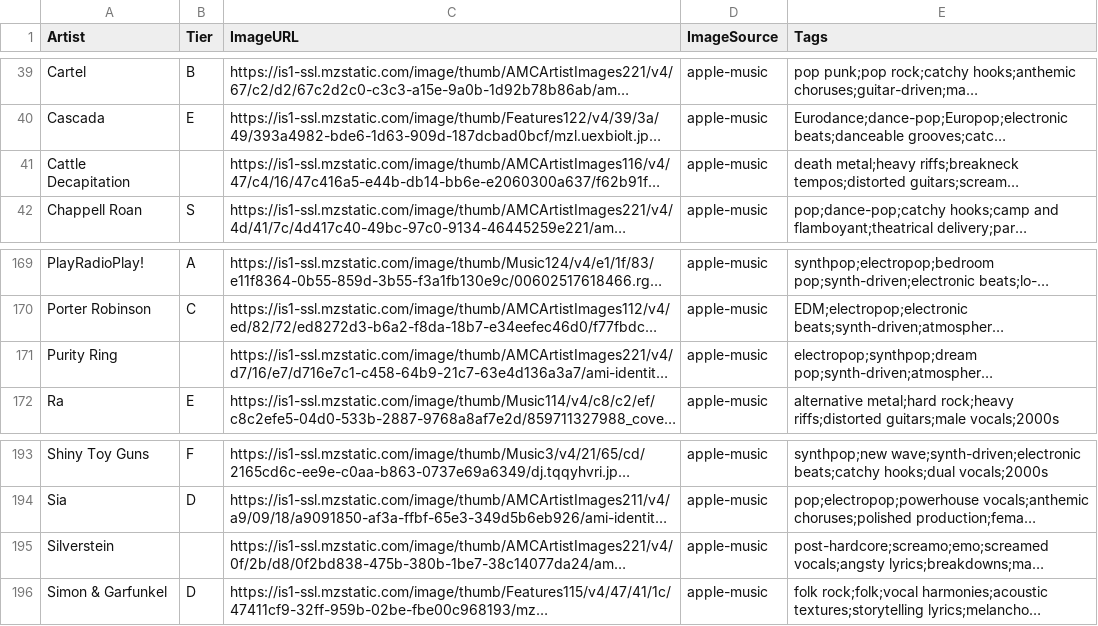
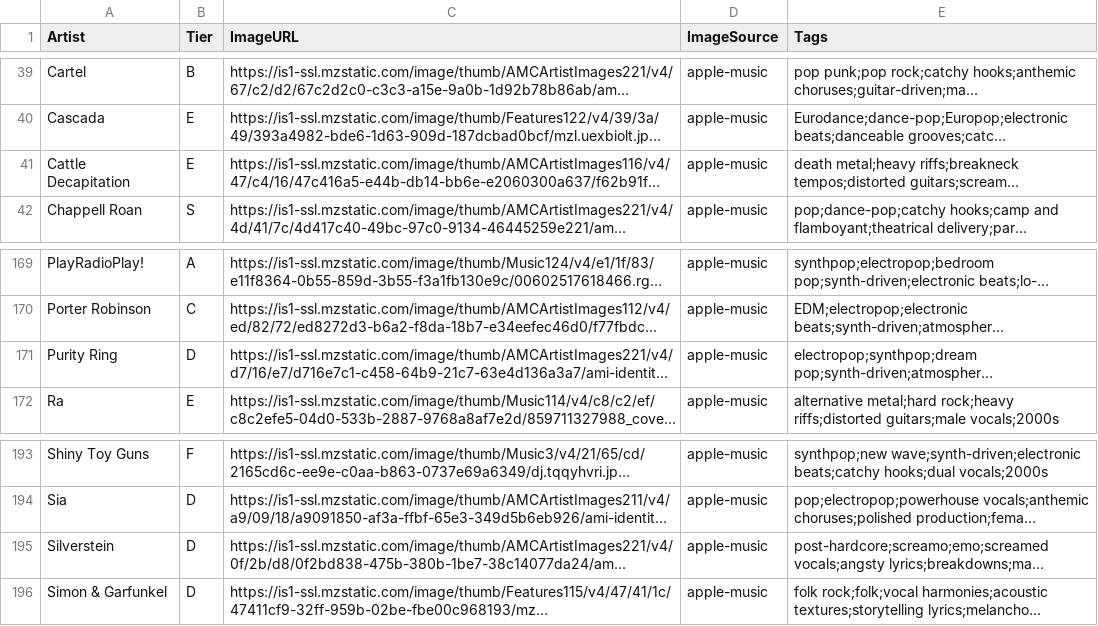
Before and after one commit to michaelficarra/music, a CSV file: data/artists.csv, drawn as a sheet; only a part is shown, gaps mark what is left out; long unchanged cells end in …; the diff names each change by its address in the sheet, - before the commit and + after, or states it on an @@ line.

Commit message:
save ratings

```diff
--- a/data/artists.csv
+++ b/data/artists.csv
-B41 (Tier): (empty)
+B41 (Tier): E
-B171 (Tier): (empty)
+B171 (Tier): D
-B195 (Tier): (empty)
+B195 (Tier): D
```
